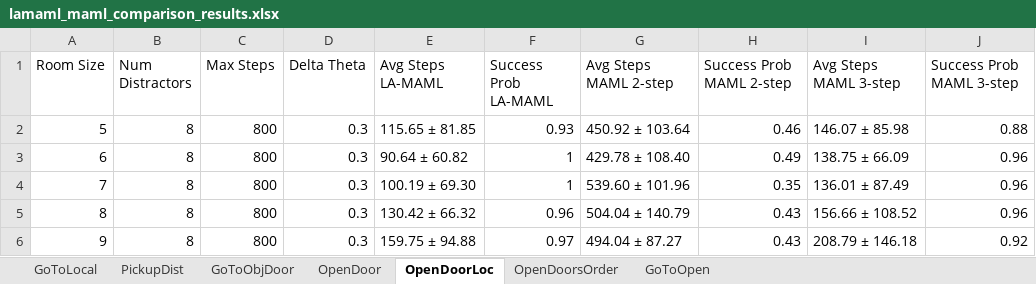
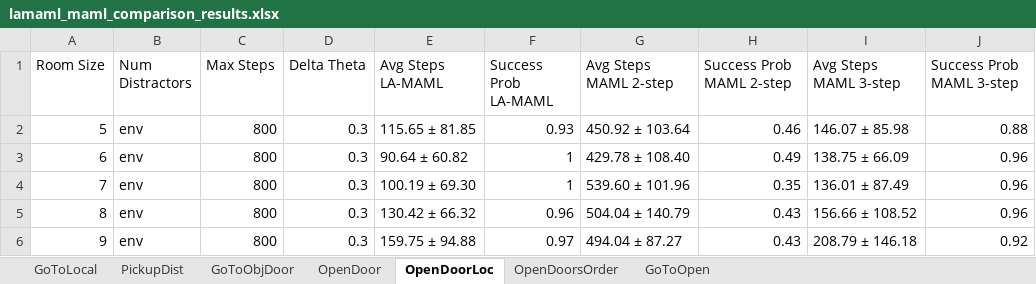
Before and after one commit to garvitsingla/LA-MAML, an Excel workbook: lamaml_maml_comparison_results.xlsx, sheet OpenDoorLoc, drawn as a sheet; values as stored, in another font and other column widths than the file's, no borders; the diff names each change by its address in the sheet, - before the commit and + after, or states it on an @@ line.

```diff
--- a/lamaml_maml_comparison_results.xlsx (sheet OpenDoorLoc)
+++ b/lamaml_maml_comparison_results.xlsx (sheet OpenDoorLoc)
-B2:B6 (Num Distractors): 8
+B2:B6 (Num Distractors): env
```
Also changed, not shown: sheet GoToObjDoor, sheet OpenDoorsOrder, sheet OpenDoor, sheet PickupDist, sheet GoToLocal.
